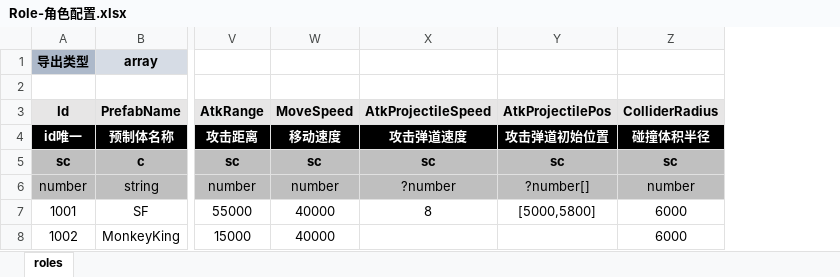
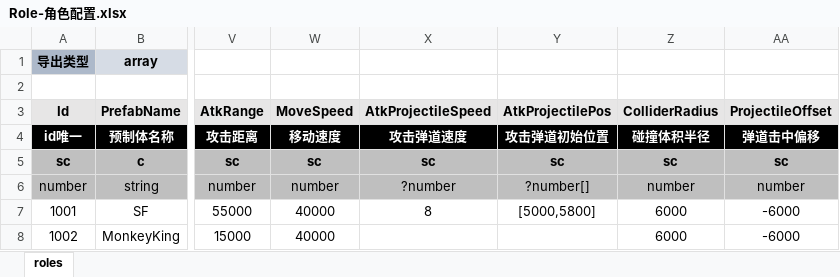
Before and after one commit to threstone/UnityDemo, an Excel workbook: Excel/Role-角色配置.xlsx, sheet roles, drawn as a sheet; only a part is shown, gaps mark what is left out; values as stored, in another font and other column widths than the file's, no borders; conditional formats not drawn; the diff names each change by its address in the sheet, - before the commit and + after, or states it on an @@ line.

```diff
--- a/Excel/Role-角色配置.xlsx (sheet roles)
+++ b/Excel/Role-角色配置.xlsx (sheet roles)
+column AA (ProjectileOffset), rows 4-8: 弹道击中偏移 | sc | number | -6000 | -6000
```
Also changed, not shown: Excel/Equipment-装备配置.xlsx, 34 other files.
